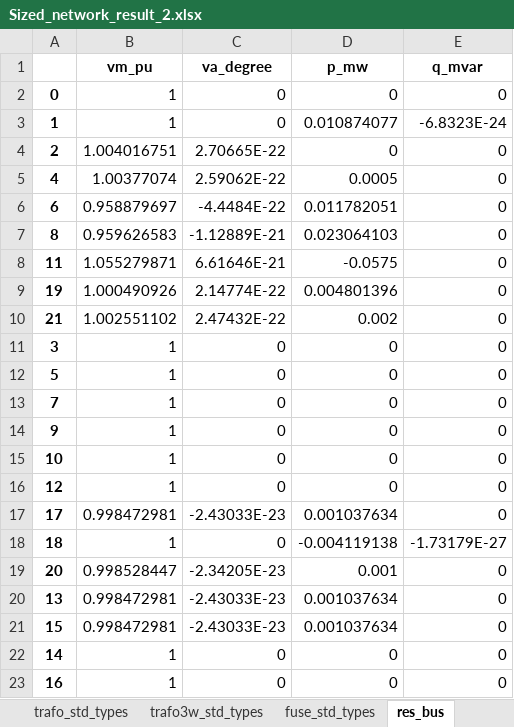
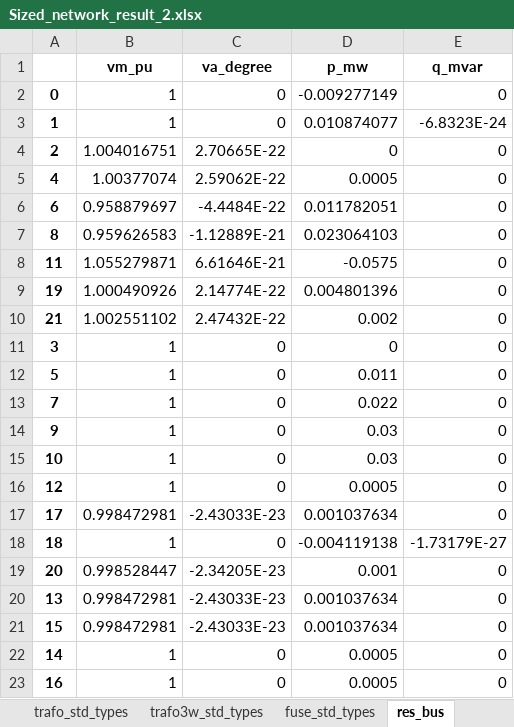
Before and after one commit to SHIFT2DC/dc_design_tool, an Excel workbook: Sized_network_result_2.xlsx, sheet res_bus, drawn as a sheet; values as stored, in another font and other column widths than the file's, no borders; the diff names each change by its address in the sheet, - before the commit and + after, or states it on an @@ line.

Commit message:
correction error res_bus & adding node_data as arg for some functions

```diff
--- a/Sized_network_result_2.xlsx (sheet res_bus)
+++ b/Sized_network_result_2.xlsx (sheet res_bus)
-D2 (p_mw): 0
+D2 (p_mw): -0.009277149
-D12 (p_mw): 0
+D12 (p_mw): 0.011
-D13 (p_mw): 0
+D13 (p_mw): 0.022
-D14:D15 (p_mw): 0
+D14:D15 (p_mw): 0.03
-D16 (p_mw): 0
+D16 (p_mw): 0.0005
-D22:D23 (p_mw): 0
+D22:D23 (p_mw): 0.0005
```
Also changed, not shown: Sized_network_result_1.xlsx, Sized_network_result_3.xlsx, 8 other files.
